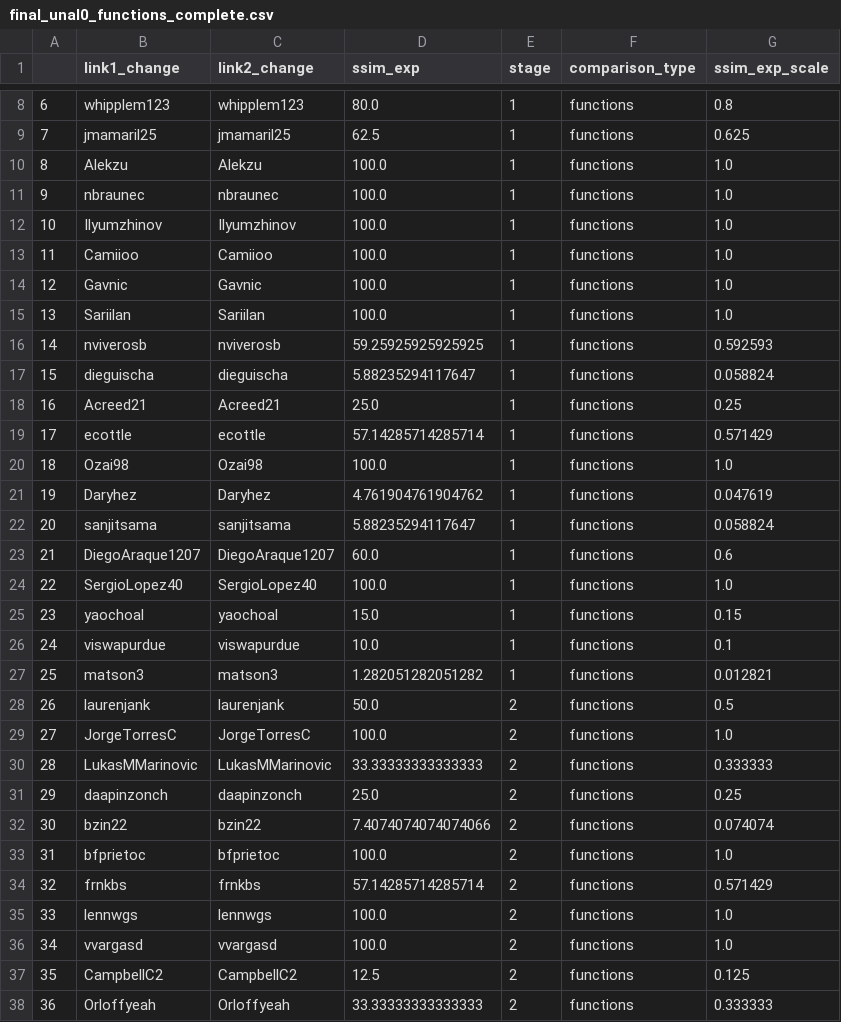
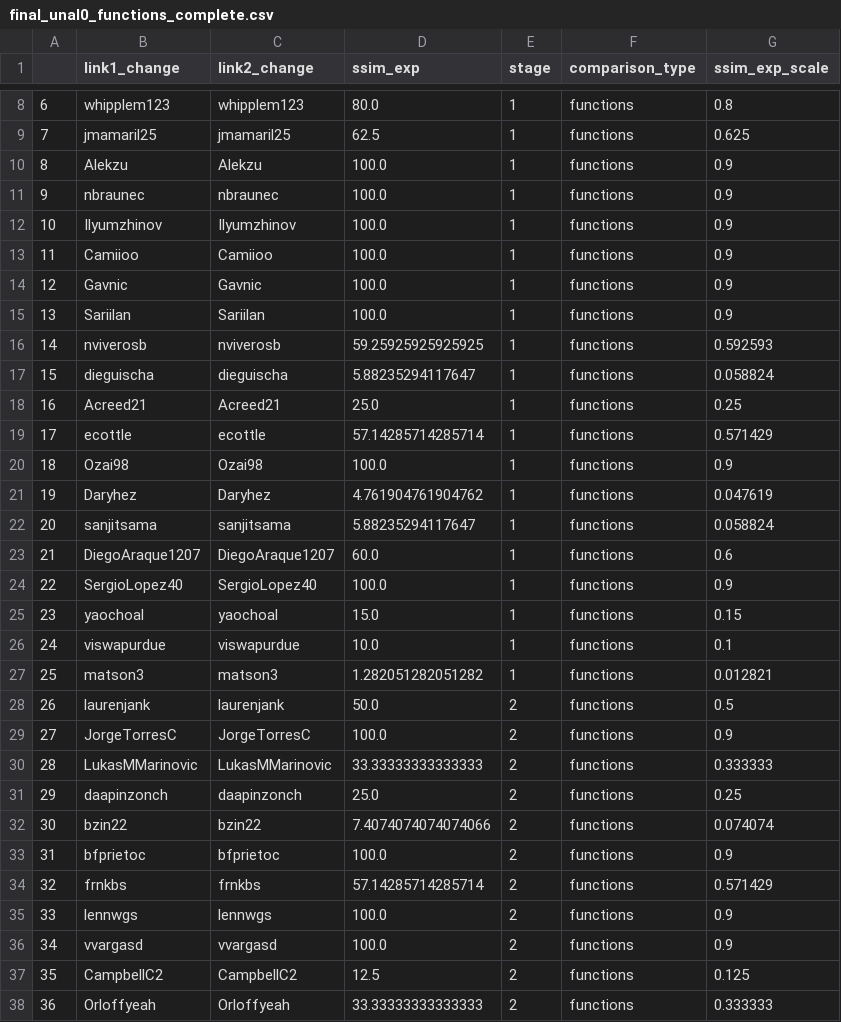
Before and after one commit to ironhacks/fall-2017-analysis, a CSV file: descriptive-analysis/final_unal0_functions_complete.csv, drawn as a sheet; only a part is shown, gaps mark what is left out; the diff covers the shown part only.

```diff
--- a/descriptive-analysis/final_unal0_functions_complete.csv
+++ b/descriptive-analysis/final_unal0_functions_complete.csv
@@ -9,8 +9,8 @@
 7,jmamaril25,jmamaril25,62.5,1,functions,0.625
-8,Alekzu,Alekzu,100.0,1,functions,1.0
-9,nbraunec,nbraunec,100.0,1,functions,1.0
-10,Ilyumzhinov,Ilyumzhinov,100.0,1,functions,1.0
-11,Camiioo,Camiioo,100.0,1,functions,1.0
-12,Gavnic,Gavnic,100.0,1,functions,1.0
-13,Sariilan,Sariilan,100.0,1,functions,1.0
+8,Alekzu,Alekzu,100.0,1,functions,0.9
+9,nbraunec,nbraunec,100.0,1,functions,0.9
+10,Ilyumzhinov,Ilyumzhinov,100.0,1,functions,0.9
+11,Camiioo,Camiioo,100.0,1,functions,0.9
+12,Gavnic,Gavnic,100.0,1,functions,0.9
+13,Sariilan,Sariilan,100.0,1,functions,0.9
 14,nviverosb,nviverosb,59.25925925925925,1,functions,0.592593
@@ -19,3 +19,3 @@
 17,ecottle,ecottle,57.14285714285714,1,functions,0.571429
-18,Ozai98,Ozai98,100.0,1,functions,1.0
+18,Ozai98,Ozai98,100.0,1,functions,0.9
 19,Daryhez,Daryhez,4.761904761904762,1,functions,0.047619
@@ -23,3 +23,3 @@
 21,DiegoAraque1207,DiegoAraque1207,60.0,1,functions,0.6
-22,SergioLopez40,SergioLopez40,100.0,1,functions,1.0
+22,SergioLopez40,SergioLopez40,100.0,1,functions,0.9
 23,yaochoal,yaochoal,15.0,1,functions,0.15
@@ -28,3 +28,3 @@
 26,laurenjank,laurenjank,50.0,2,functions,0.5
-27,JorgeTorresC,JorgeTorresC,100.0,2,functions,1.0
+27,JorgeTorresC,JorgeTorresC,100.0,2,functions,0.9
 28,LukasMMarinovic,LukasMMarinovic,33.33333333333333,2,functions,0.333333
@@ -32,6 +32,6 @@
 30,bzin22,bzin22,7.4074074074074066,2,functions,0.074074
-31,bfprietoc,bfprietoc,100.0,2,functions,1.0
+31,bfprietoc,bfprietoc,100.0,2,functions,0.9
 32,frnkbs,frnkbs,57.14285714285714,2,functions,0.571429
-33,lennwgs,lennwgs,100.0,2,functions,1.0
-34,vvargasd,vvargasd,100.0,2,functions,1.0
+33,lennwgs,lennwgs,100.0,2,functions,0.9
+34,vvargasd,vvargasd,100.0,2,functions,0.9
 35,CampbellC2,CampbellC2,12.5,2,functions,0.125
```
Also changed, not shown: 37 edited cells elsewhere in this file, 13 other files.
